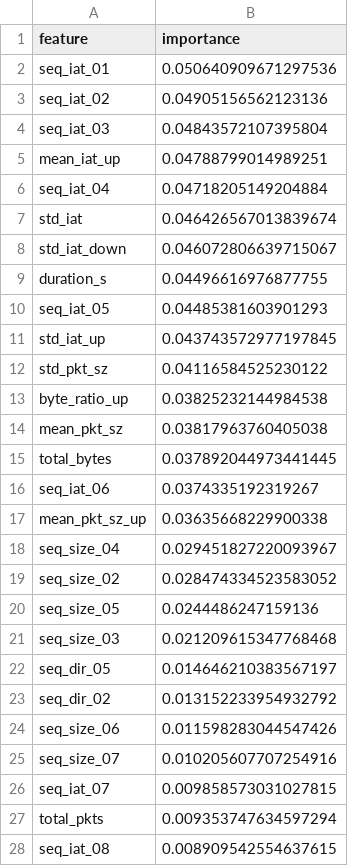
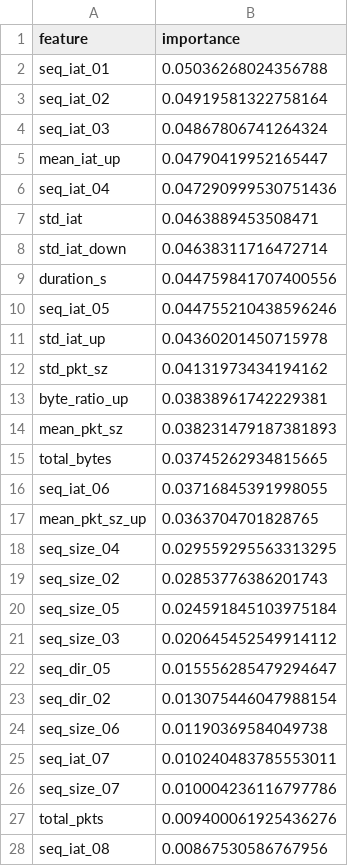
Before and after one commit to Panshul-Reddy/encrypted-mcp-detection-RBAC, a CSV file: classifier/models/reports/n15_feature_importance.csv, drawn as a sheet; only a part is shown; the diff covers the shown part only.

```diff
--- a/classifier/models/reports/n15_feature_importance.csv
+++ b/classifier/models/reports/n15_feature_importance.csv
@@ -1,28 +1,28 @@
 feature,importance
-seq_iat_01,0.050640909671297536
-seq_iat_02,0.04905156562123136
-seq_iat_03,0.04843572107395804
-mean_iat_up,0.04788799014989251
-seq_iat_04,0.04718205149204884
-std_iat,0.046426567013839674
-std_iat_down,0.046072806639715067
-duration_s,0.04496616976877755
-seq_iat_05,0.04485381603901293
-std_iat_up,0.043743572977197845
-std_pkt_sz,0.04116584525230122
-byte_ratio_up,0.03825232144984538
-mean_pkt_sz,0.03817963760405038
-total_bytes,0.037892044973441445
-seq_iat_06,0.0374335192319267
-mean_pkt_sz_up,0.03635668229900338
-seq_size_04,0.029451827220093967
-seq_size_02,0.028474334523583052
-seq_size_05,0.0244486247159136
-seq_size_03,0.021209615347768468
-seq_dir_05,0.014646210383567197
-seq_dir_02,0.013152233954932792
-seq_size_06,0.011598283044547426
-seq_size_07,0.010205607707254916
-seq_iat_07,0.009858573031027815
-total_pkts,0.009353747634597294
-seq_iat_08,0.008909542554637615
+seq_iat_01,0.05036268024356788
+seq_iat_02,0.04919581322758164
+seq_iat_03,0.04867806741264324
+mean_iat_up,0.04790419952165447
+seq_iat_04,0.047290999530751436
+std_iat,0.0463889453508471
+std_iat_down,0.04638311716472714
+duration_s,0.044759841707400556
+seq_iat_05,0.044755210438596246
+std_iat_up,0.04360201450715978
+std_pkt_sz,0.04131973434194162
+byte_ratio_up,0.03838961742229381
+mean_pkt_sz,0.038231479187381893
+total_bytes,0.03745262934815665
+seq_iat_06,0.03716845391998055
+mean_pkt_sz_up,0.0363704701828765
+seq_size_04,0.029559295563313295
+seq_size_02,0.02853776386201743
+seq_size_05,0.024591845103975184
+seq_size_03,0.020645452549914112
+seq_dir_05,0.015556285479294647
+seq_dir_02,0.013075446047988154
+seq_size_06,0.01190369584049738
+seq_iat_07,0.010240483785553011
+seq_size_07,0.010004236116797786
+total_pkts,0.009400061925436276
+seq_iat_08,0.00867530586767956
```
Also changed, not shown: 7 added rows, 7 removed rows and 25 edited cells elsewhere in this file, classifier/models/reports/n10_feature_importance.csv, classifier/models/reports/n20_confusion_matrix.csv, 27 other files.
